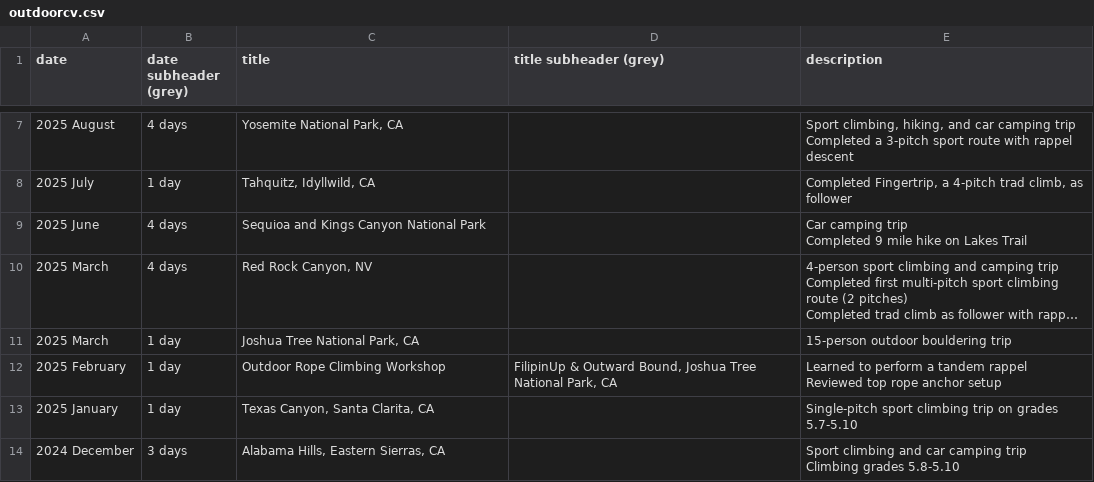
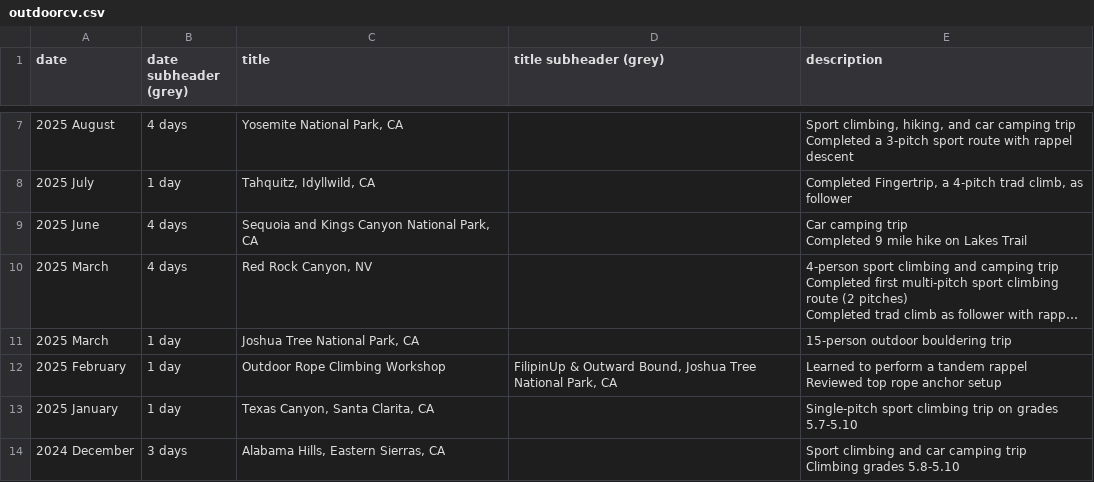
Before and after one commit to huang-brian/outdoor-cv, a CSV file: outdoorcv.csv, drawn as a sheet; only a part is shown, gaps mark what is left out; long unchanged cells end in …; the diff names each change by its address in the sheet, - before the commit and + after, or states it on an @@ line.

Commit message:
Update outdoorcv.csv

```diff
--- a/outdoorcv.csv
+++ b/outdoorcv.csv
-C9 (title): Sequioa and Kings Canyon National Park
+C9 (title): Sequoia and Kings Canyon National Park, CA
```
